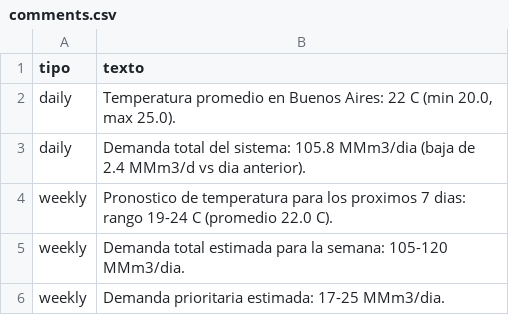
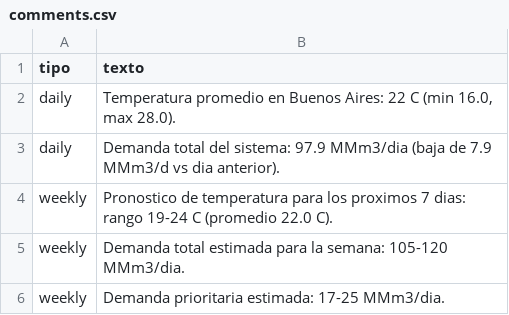
Before and after one commit to mpodeley/estado-red-gas, a CSV file: public/data/comments.csv, drawn as a sheet.

```diff
--- a/public/data/comments.csv
+++ b/public/data/comments.csv
@@ -1,4 +1,4 @@
 tipo,texto
-daily,"Temperatura promedio en Buenos Aires: 22 C (min 20.0, max 25.0)."
-daily,Demanda total del sistema: 105.8 MMm3/dia (baja de 2.4 MMm3/d vs dia anterior).
+daily,"Temperatura promedio en Buenos Aires: 22 C (min 16.0, max 28.0)."
+daily,Demanda total del sistema: 97.9 MMm3/dia (baja de 7.9 MMm3/d vs dia anterior).
 weekly,Pronostico de temperatura para los proximos 7 dias: rango 19-24 C (promedio 22.0 C).
```
Also changed, not shown: public/data/carga_datos.csv, public/data/daily.csv, 24 other files.
